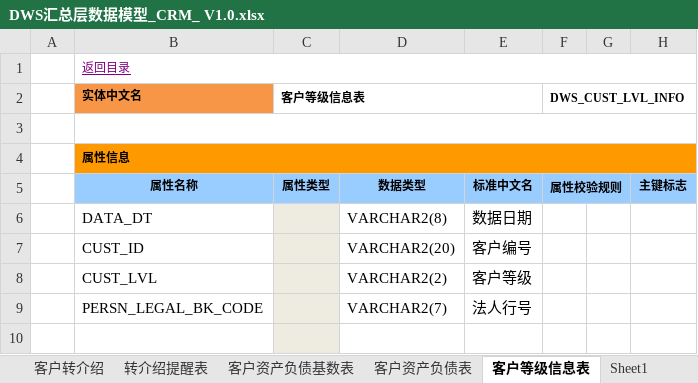
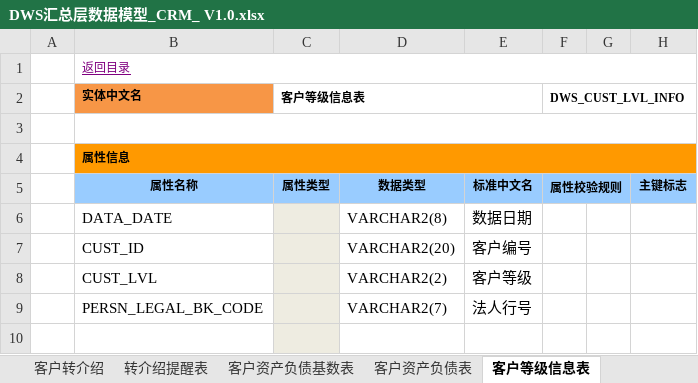
Before and after one commit to wez593657-hue/Data-AI-Workspace, an Excel workbook: data_assets/mapping/dwd_to_dws/DWS汇总层数据模型_CRM_ V1.0.xlsx, sheet 客户等级信息表, drawn as a sheet; only a part is shown; values as stored, in another font and other column widths than the file's, no borders; the diff names each change by its address in the sheet, - before the commit and + after, or states it on an @@ line.

```diff
--- a/data_assets/mapping/dwd_to_dws/DWS汇总层数据模型_CRM_ V1.0.xlsx (sheet 客户等级信息表)
+++ b/data_assets/mapping/dwd_to_dws/DWS汇总层数据模型_CRM_ V1.0.xlsx (sheet 客户等级信息表)
-sheet tab: Sheet1
-B6 (实体中文名): DATA_DT
+B6 (实体中文名): DATA_DATE
```
Also changed, not shown: data_assets/mapping/dws_to_ads/ADS应用层数据模型_CRM_ V1.0.xlsx, 41 other files.
